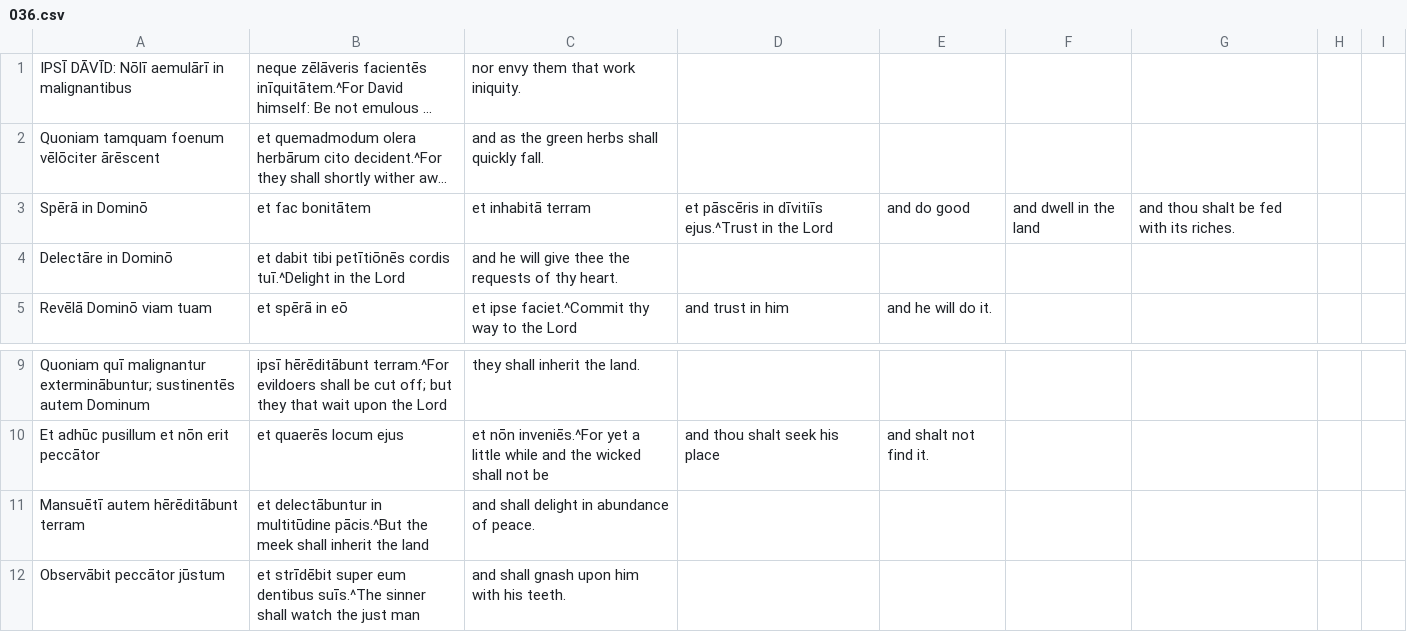
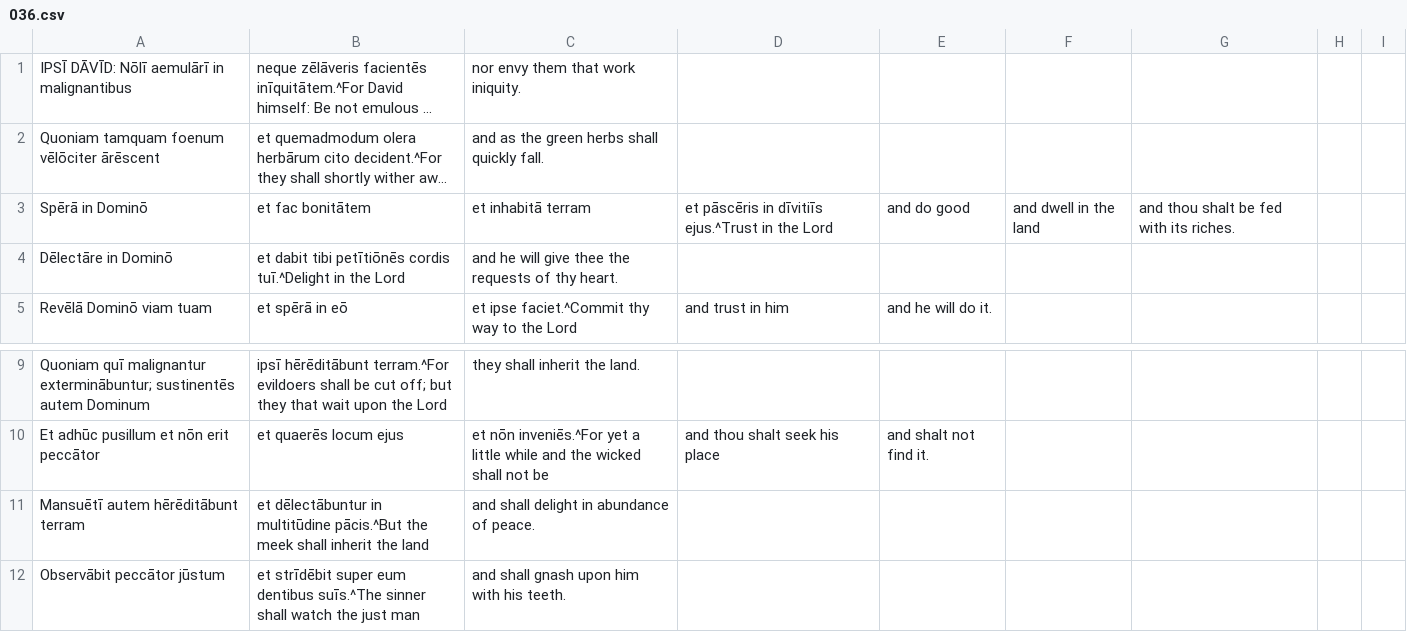
Before and after one commit to DoctrinaLatina/doctrina-latina, a CSV file: vulgata/01-vetus-testamentum/21-psalmi/036.csv, drawn as a sheet; only a part is shown, gaps mark what is left out; long unchanged cells end in …; the diff names each change by its address in the sheet, - before the commit and + after, or states it on an @@ line.

```diff
--- a/vulgata/01-vetus-testamentum/21-psalmi/036.csv
+++ b/vulgata/01-vetus-testamentum/21-psalmi/036.csv
-A4: Delectāre in Dominō
+A4: Dēlectāre in Dominō
-B11: et delectābuntur in multitūdine…
+B11: et dēlectābuntur in multitūdine…
```
Also changed, not shown: vulgata/01-vetus-testamentum/21-psalmi/015.csv, vulgata/01-vetus-testamentum/21-psalmi/029.csv, 9 other files.
